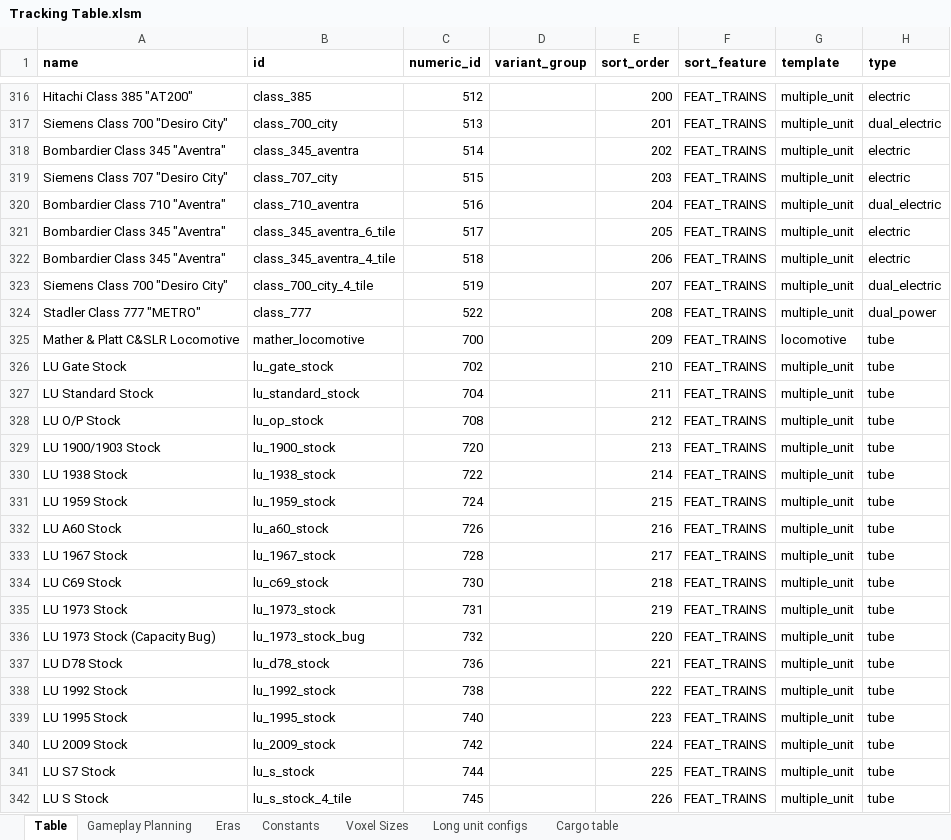
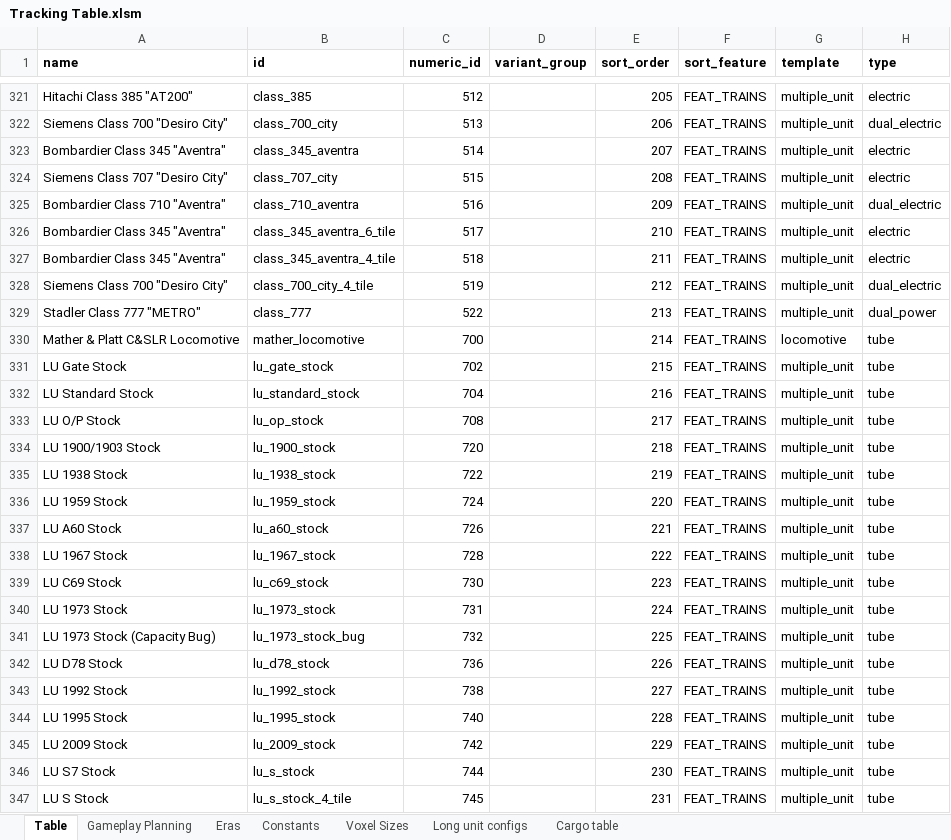
Before and after one commit to mattkimber/timberwolfs_trains, an Excel workbook: Tracking Table.xlsm, sheet Table, drawn as a sheet; only a part is shown, gaps mark what is left out; values as stored, in another font and other column widths than the file's, no borders; conditional formats not drawn; addresses are those after the commit; the diff covers the shown part only; the diff names each change by its address in the sheet, - before the commit and + after, or states it on an @@ line.

```diff
--- a/Tracking Table.xlsm (sheet Table)
+++ b/Tracking Table.xlsm (sheet Table)
-E321 (sort_order): 200
+E321 (sort_order): 205
-E322 (sort_order): 201
+E322 (sort_order): 206
-E323 (sort_order): 202
+E323 (sort_order): 207
-E324 (sort_order): 203
+E324 (sort_order): 208
-E325 (sort_order): 204
+E325 (sort_order): 209
-E326 (sort_order): 205
+E326 (sort_order): 210
-E327 (sort_order): 206
+E327 (sort_order): 211
-E328 (sort_order): 207
+E328 (sort_order): 212
-E329 (sort_order): 208
+E329 (sort_order): 213
-E330 (sort_order): 209
+E330 (sort_order): 214
-E331 (sort_order): 210
+E331 (sort_order): 215
-E332 (sort_order): 211
+E332 (sort_order): 216
-E333 (sort_order): 212
+E333 (sort_order): 217
-E334 (sort_order): 213
+E334 (sort_order): 218
-E335 (sort_order): 214
+E335 (sort_order): 219
-E336 (sort_order): 215
+E336 (sort_order): 220
-E337 (sort_order): 216
+E337 (sort_order): 221
-E338 (sort_order): 217
+E338 (sort_order): 222
-E339 (sort_order): 218
+E339 (sort_order): 223
-E340 (sort_order): 219
+E340 (sort_order): 224
-E341 (sort_order): 220
+E341 (sort_order): 225
-E342 (sort_order): 221
+E342 (sort_order): 226
-E343 (sort_order): 222
+E343 (sort_order): 227
-E344 (sort_order): 223
+E344 (sort_order): 228
-E345 (sort_order): 224
+E345 (sort_order): 229
-E346 (sort_order): 225
+E346 (sort_order): 230
-E347 (sort_order): 226
+E347 (sort_order): 231
```
Also changed, not shown: 5 added rows and 64 edited cells elsewhere in this sheet, sheet Gameplay Planning, formulas that keep their value, hidden cells, 14 other files.
